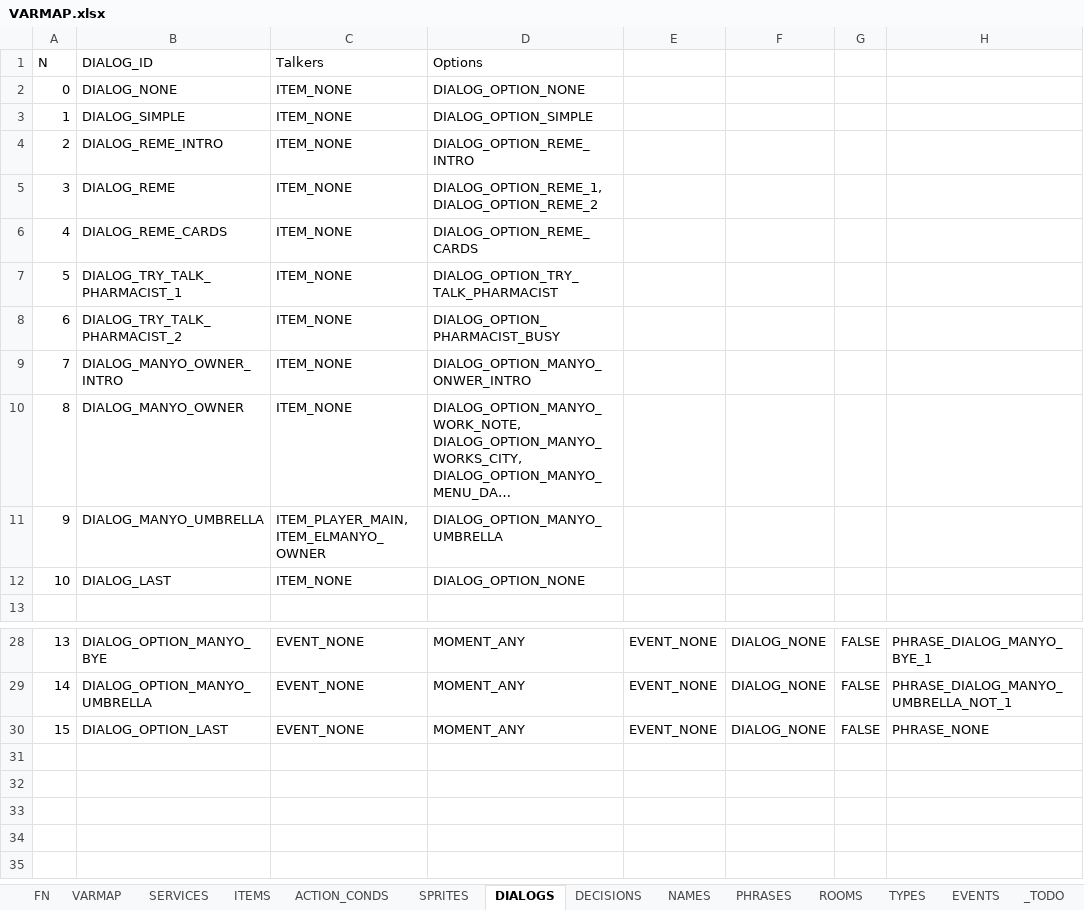
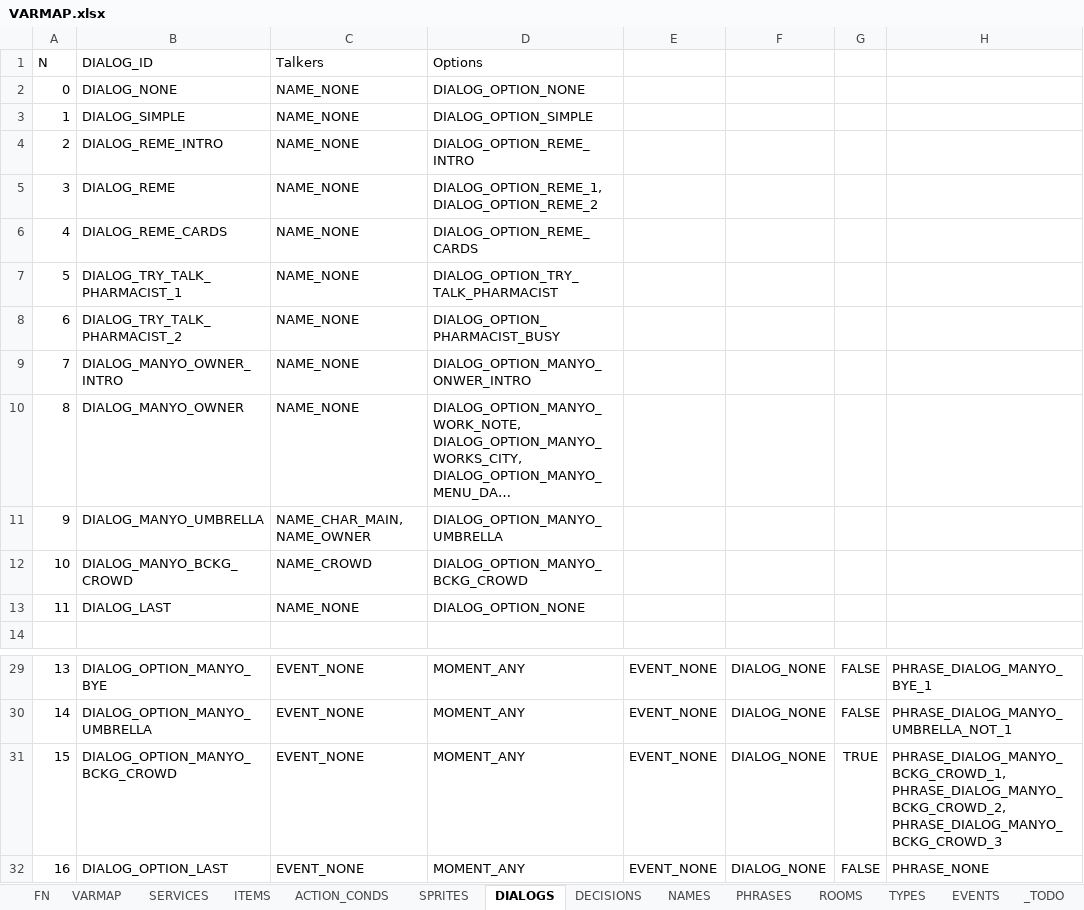
Before and after one commit to ivor4/Goblins3_AnotherQuest, an Excel workbook: VARMAP_Generator/VARMAP.xlsx, sheet DIALOGS, drawn as a sheet; only a part is shown, gaps mark what is left out; long unchanged cells end in …; values as stored, in another font and other column widths than the file's, no borders; charts and pictures and table styles not drawn; addresses are those after the commit; the diff names each change by its address in the sheet, - before the commit and + after, or states it on an @@ line.

Commit message:
[Partial] Refractor for Background dialogs -Pending bug. Game stuck when starting a normal dialogue when background dialogue is ongoing

```diff
--- a/VARMAP_Generator/VARMAP.xlsx (sheet DIALOGS)
+++ b/VARMAP_Generator/VARMAP.xlsx (sheet DIALOGS)
-C2:C10: ITEM_NONE
+C2:C10: NAME_NONE
-C11: ITEM_PLAYER_MAIN, ITEM_ELMANYO_OWNER
+C11: NAME_CHAR_MAIN, NAME_OWNER
+row 12: 10 | DIALOG_MANYO_BCKG_CROWD | NAME_CROWD | DIALOG_OPTION_MANYO_BCKG_CROWD
@@ column A renumbered from row 13 down @@
-C13: ITEM_NONE
+C13: NAME_NONE
+row 31: 15 | DIALOG_OPTION_MANYO_BCKG_CROWD | EVENT_NONE | MOMENT_ANY | EVENT_NONE | DIALOG_NONE | TRUE | PHRASE_DIALOG_MANYO_BCKG_CROWD_1, PHRASE_DIALOG_MANYO_BCKG_CROWD_2, PHRASE_DIALOG_MANYO_BCKG_CROWD_3
```
Also changed, not shown: sheet PHRASES, sheet ROOMS, sheet SERVICES, sheet NAMES, sheet ACTION_CONDS, sheet ITEMS, 27 other files.
